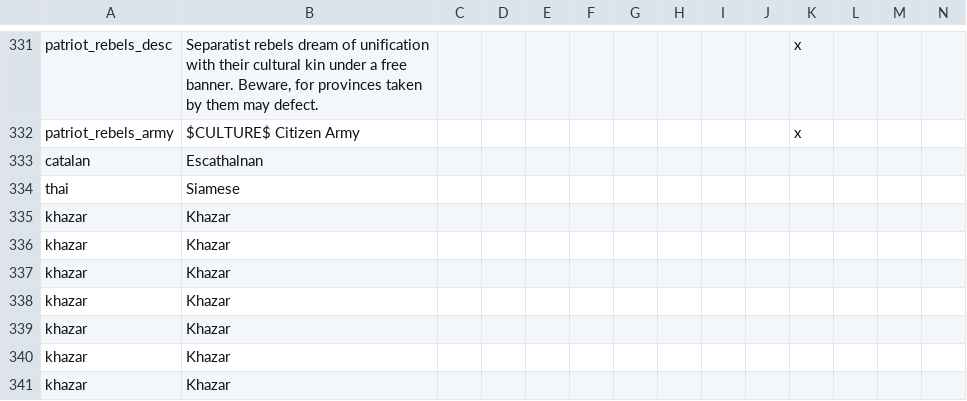
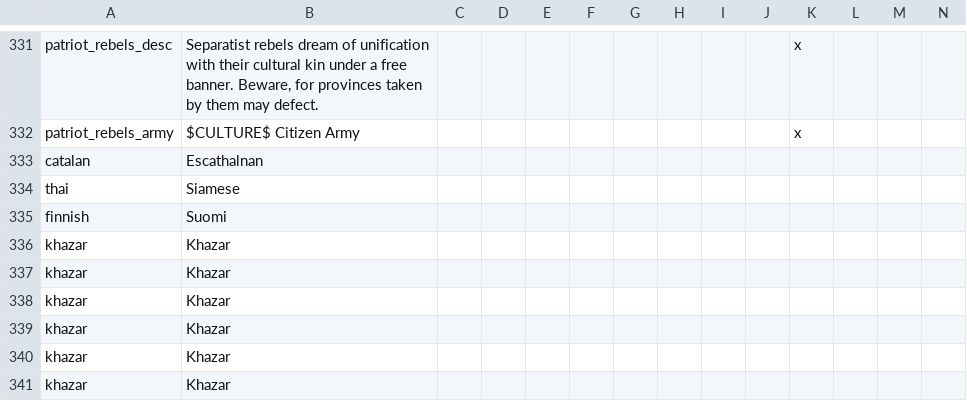
Before and after one commit to The-Question-Asker/MAW2, a CSV file: GGM/localisation/.GGM_Misc.csv, drawn as a sheet; only a part is shown, gaps mark what is left out; the shorter side is filled out with more unchanged rows; rows hold the shown columns only; the diff names each change by its address in the sheet, - before the commit and + after, or states it on an @@ line.

```diff
--- a/GGM/localisation/.GGM_Misc.csv
+++ b/GGM/localisation/.GGM_Misc.csv
+row 335: finnish | Suomi
```
Also changed, not shown: GGM/localisation/.GGM_Countries.csv, GGM/localisation/.GGM_Map.csv, 1 other file.
